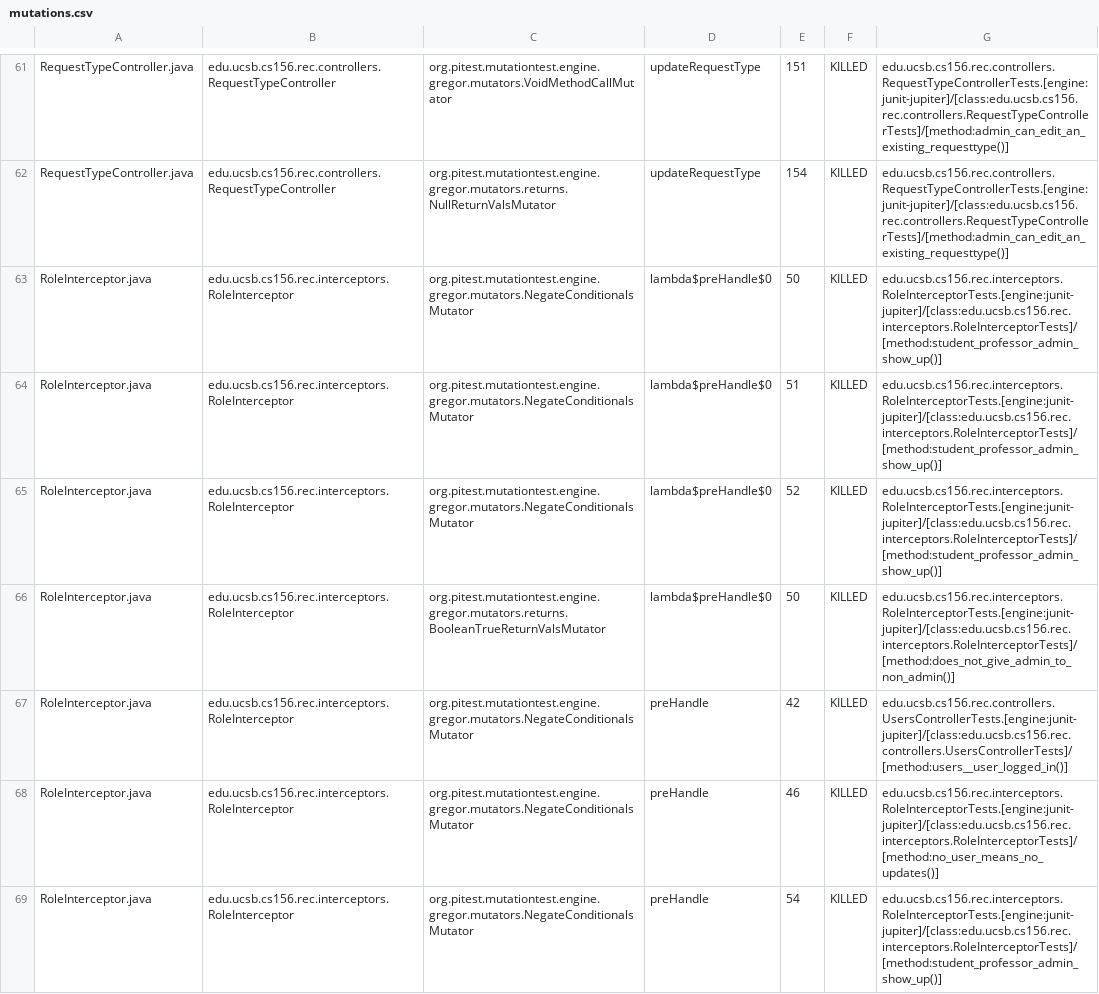
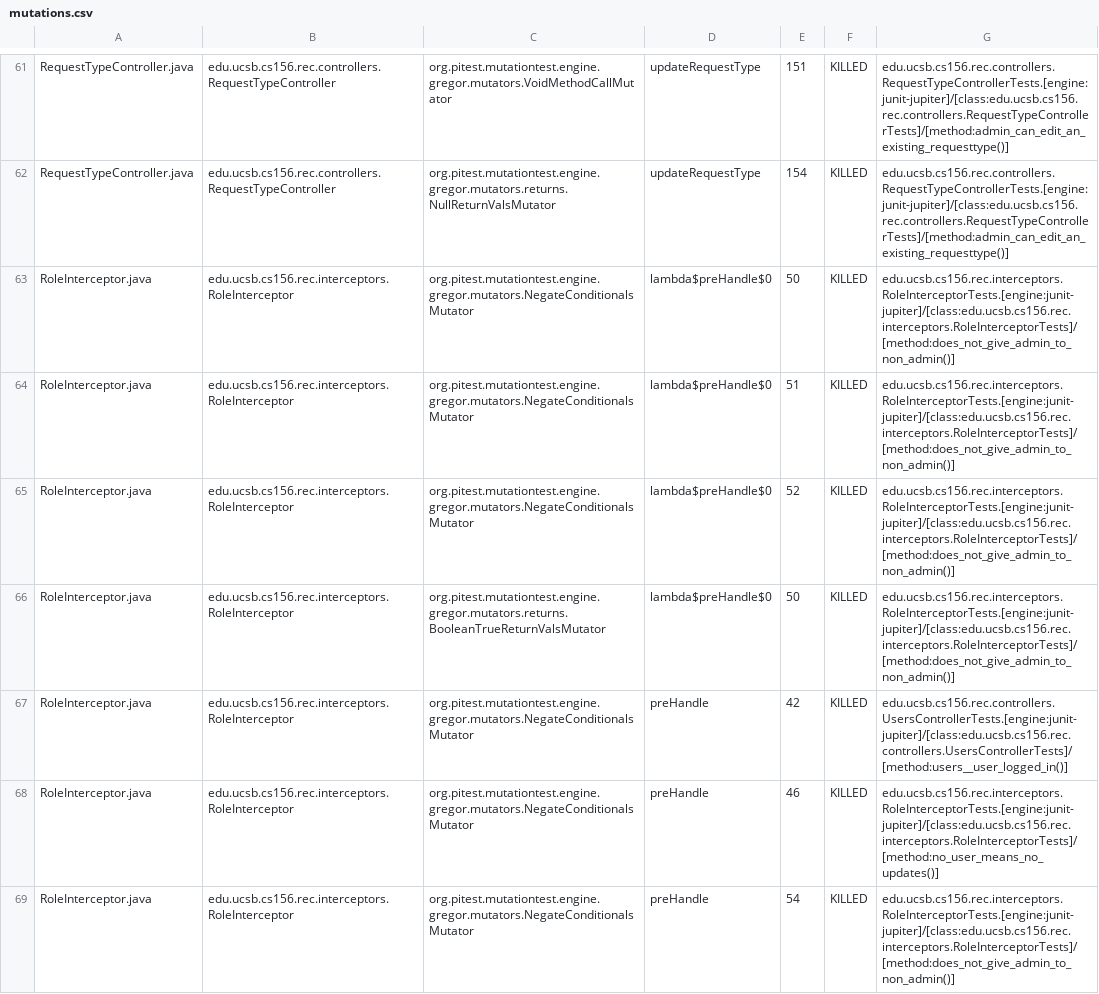
Before and after one commit to ucsb-cs156-s25/proj-rec-s25-15, a CSV file: prs/51/pitest/mutations.csv, drawn as a sheet; only a part is shown, gaps mark what is left out; the diff covers the shown part only.

Commit message:
Deploying to gh-pages from @ ucsb-cs156-s25/proj-rec-s25-15@cf32c574a882e3f90540e32dd55f425b4e11472d 🚀

```diff
--- a/prs/51/pitest/mutations.csv
+++ b/prs/51/pitest/mutations.csv
@@ -62,5 +62,5 @@ RequestTypeController.java,edu.ucsb.cs156.rec.controllers.RequestTypeController,
 RequestTypeController.java,edu.ucsb.cs156.rec.controllers.RequestTypeController,org.pitest.mutationtest.engine.gregor.mutators.returns.NullReturnValsMutator,updateRequestType,154,KILLED,edu.ucsb.cs156.rec.controllers.RequestTypeControllerTests.[engine:junit-jupiter]/[class:edu.ucsb.cs156.rec.controllers.RequestTypeControllerTests]/[method:admin_can_edit_an_existing_requesttype()]
-RoleInterceptor.java,edu.ucsb.cs156.rec.interceptors.RoleInterceptor,org.pitest.mutationtest.engine.gregor.mutators.NegateConditionalsMutator,lambda$preHandle$0,50,KILLED,edu.ucsb.cs156.rec.interceptors.RoleInterceptorTests.[engine:junit-jupiter]/[class:edu.ucsb.cs156.rec.interceptors.RoleInterceptorTests]/[method:student_professor_admin_show_up()]
-RoleInterceptor.java,edu.ucsb.cs156.rec.interceptors.RoleInterceptor,org.pitest.mutationtest.engine.gregor.mutators.NegateConditionalsMutator,lambda$preHandle$0,51,KILLED,edu.ucsb.cs156.rec.interceptors.RoleInterceptorTests.[engine:junit-jupiter]/[class:edu.ucsb.cs156.rec.interceptors.RoleInterceptorTests]/[method:student_professor_admin_show_up()]
-RoleInterceptor.java,edu.ucsb.cs156.rec.interceptors.RoleInterceptor,org.pitest.mutationtest.engine.gregor.mutators.NegateConditionalsMutator,lambda$preHandle$0,52,KILLED,edu.ucsb.cs156.rec.interceptors.RoleInterceptorTests.[engine:junit-jupiter]/[class:edu.ucsb.cs156.rec.interceptors.RoleInterceptorTests]/[method:student_professor_admin_show_up()]
+RoleInterceptor.java,edu.ucsb.cs156.rec.interceptors.RoleInterceptor,org.pitest.mutationtest.engine.gregor.mutators.NegateConditionalsMutator,lambda$preHandle$0,50,KILLED,edu.ucsb.cs156.rec.interceptors.RoleInterceptorTests.[engine:junit-jupiter]/[class:edu.ucsb.cs156.rec.interceptors.RoleInterceptorTests]/[method:does_not_give_admin_to_non_admin()]
+RoleInterceptor.java,edu.ucsb.cs156.rec.interceptors.RoleInterceptor,org.pitest.mutationtest.engine.gregor.mutators.NegateConditionalsMutator,lambda$preHandle$0,51,KILLED,edu.ucsb.cs156.rec.interceptors.RoleInterceptorTests.[engine:junit-jupiter]/[class:edu.ucsb.cs156.rec.interceptors.RoleInterceptorTests]/[method:does_not_give_admin_to_non_admin()]
+RoleInterceptor.java,edu.ucsb.cs156.rec.interceptors.RoleInterceptor,org.pitest.mutationtest.engine.gregor.mutators.NegateConditionalsMutator,lambda$preHandle$0,52,KILLED,edu.ucsb.cs156.rec.interceptors.RoleInterceptorTests.[engine:junit-jupiter]/[class:edu.ucsb.cs156.rec.interceptors.RoleInterceptorTests]/[method:does_not_give_admin_to_non_admin()]
 RoleInterceptor.java,edu.ucsb.cs156.rec.interceptors.RoleInterceptor,org.pitest.mutationtest.engine.gregor.mutators.returns.BooleanTrueReturnValsMutator,lambda$preHandle$0,50,KILLED,edu.ucsb.cs156.rec.interceptors.RoleInterceptorTests.[engine:junit-jupiter]/[class:edu.ucsb.cs156.rec.interceptors.RoleInterceptorTests]/[method:does_not_give_admin_to_non_admin()]
@@ -68,2 +68,2 @@ RoleInterceptor.java,edu.ucsb.cs156.rec.interceptors.RoleInterceptor,org.pitest.
 RoleInterceptor.java,edu.ucsb.cs156.rec.interceptors.RoleInterceptor,org.pitest.mutationtest.engine.gregor.mutators.NegateConditionalsMutator,preHandle,46,KILLED,edu.ucsb.cs156.rec.interceptors.RoleInterceptorTests.[engine:junit-jupiter]/[class:edu.ucsb.cs156.rec.interceptors.RoleInterceptorTests]/[method:no_user_means_no_updates()]
-RoleInterceptor.java,edu.ucsb.cs156.rec.interceptors.RoleInterceptor,org.pitest.mutationtest.engine.gregor.mutators.NegateConditionalsMutator,preHandle,54,KILLED,edu.ucsb.cs156.rec.interceptors.RoleInterceptorTests.[engine:junit-jupiter]/[class:edu.ucsb.cs156.rec.interceptors.RoleInterceptorTests]/[method:student_professor_admin_show_up()]
+RoleInterceptor.java,edu.ucsb.cs156.rec.interceptors.RoleInterceptor,org.pitest.mutationtest.engine.gregor.mutators.NegateConditionalsMutator,preHandle,54,KILLED,edu.ucsb.cs156.rec.interceptors.RoleInterceptorTests.[engine:junit-jupiter]/[class:edu.ucsb.cs156.rec.interceptors.RoleInterceptorTests]/[method:does_not_give_admin_to_non_admin()]
```
Also changed, not shown: 15 edited cells elsewhere in this file, 10 other files.
